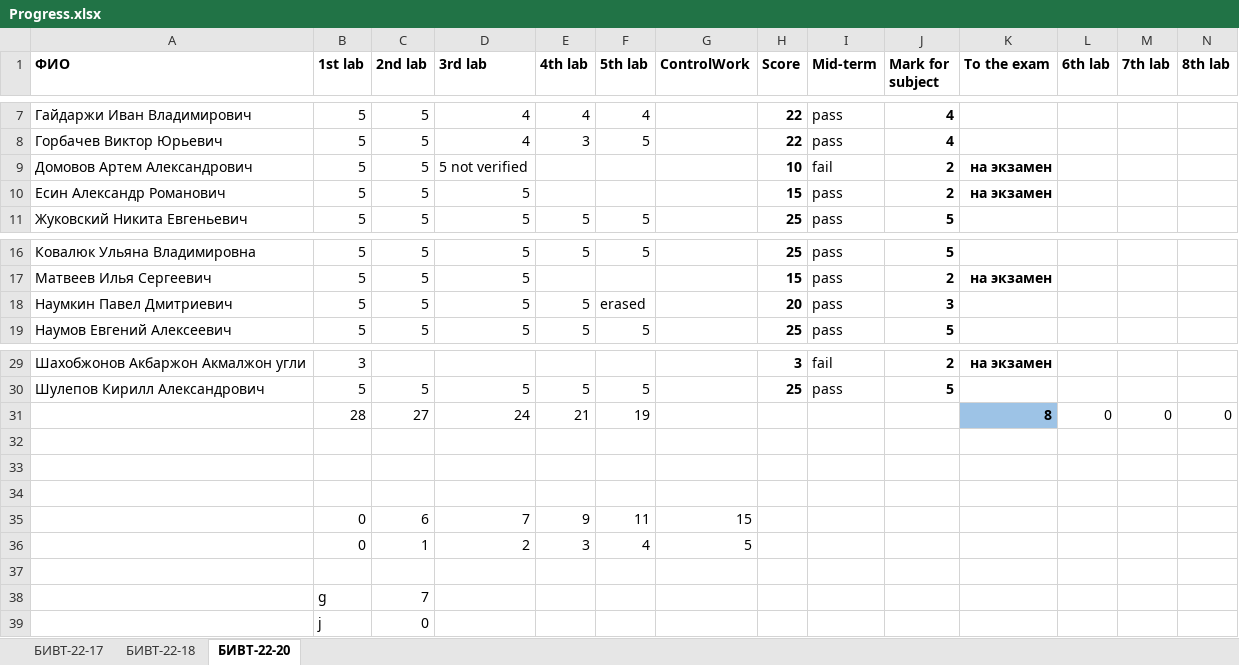
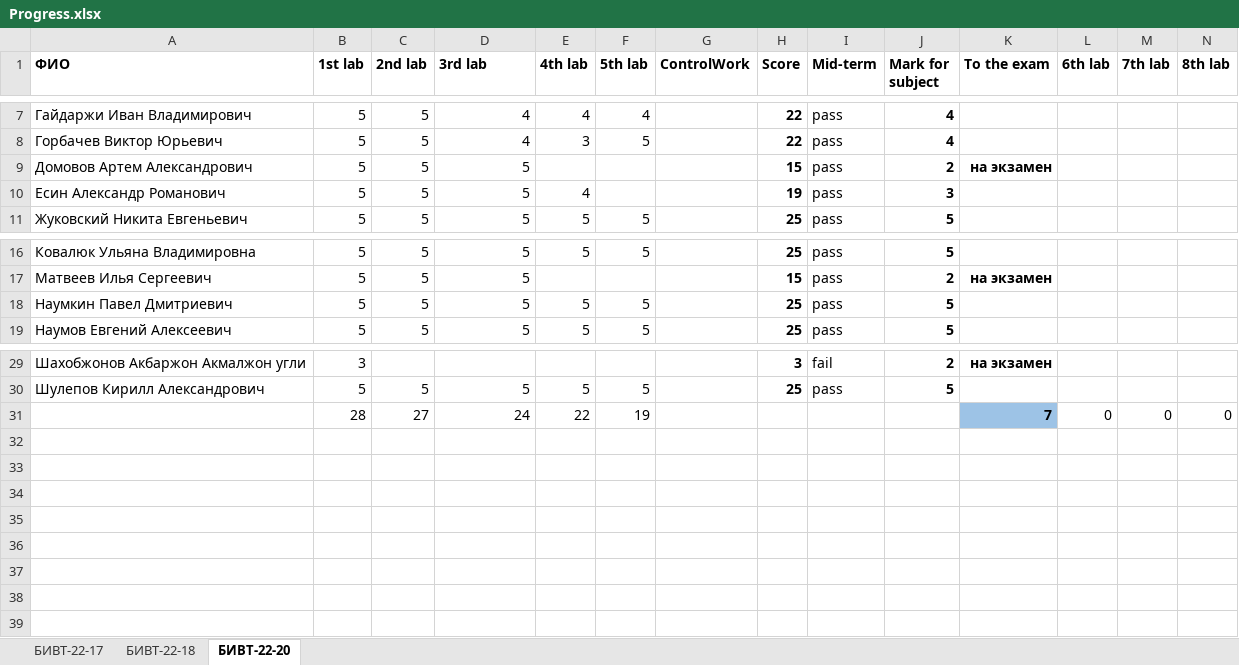
Before and after one commit to NemirovichMark/1st_Lesson, an Excel workbook: Progress.xlsx, sheet БИВТ-22-20, drawn as a sheet; only a part is shown, gaps mark what is left out; values as stored, in another font and other column widths than the file's, no borders; conditional formats not drawn; rows hold the shown columns only; the diff names each change by its address in the sheet, - before the commit and + after, or states it on an @@ line.

Commit message:
Add files via upload

```diff
--- a/Progress.xlsx (sheet БИВТ-22-20)
+++ b/Progress.xlsx (sheet БИВТ-22-20)
-D9 (3rd lab): 5 not verified
+D9 (3rd lab): 5
-H9 (Score): 10
+H9 (Score): 15
-I9 (Mid-term): fail
+I9 (Mid-term): pass
-E10 (4th lab): (empty)
+E10 (4th lab): 4
-H10 (Score): 15
+H10 (Score): 19
-J10 (Mark for subject): 2
+J10 (Mark for subject): 3
-K10 (To the exam): на экзамен
+K10 (To the exam): (empty)
-F18 (5th lab): erased
+F18 (5th lab): 5
-H18 (Score): 20
+H18 (Score): 25
-J18 (Mark for subject): 3
+J18 (Mark for subject): 5
-E31 (4th lab): 21
+E31 (4th lab): 22
-K31 (To the exam): 8
+K31 (To the exam): 7
-row 32: (empty)
-row 33: (empty)
-row 34: (empty)
-row 35:  | 0 | 6 | 7 | 9 | 11 | 15
-row 36:  | 0 | 1 | 2 | 3 | 4 | 5
-row 37: (empty)
-row 38:  | g | 7
-row 39:  | j | 0
```
Also changed, not shown: sheet БИВТ-22-18, sheet БИВТ-22-17.
